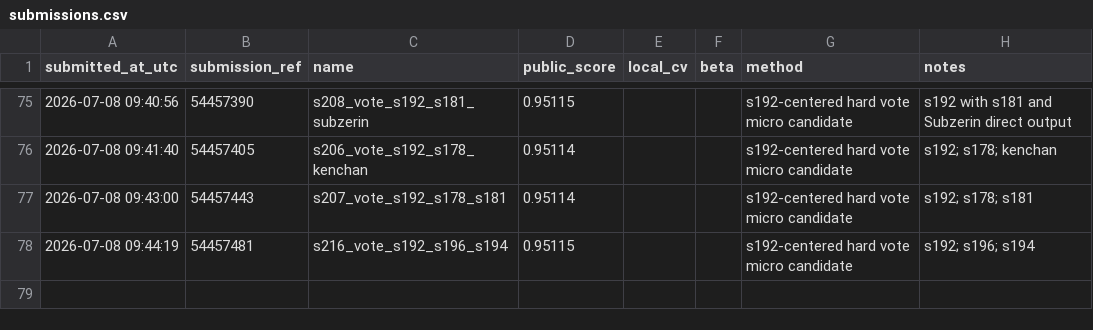
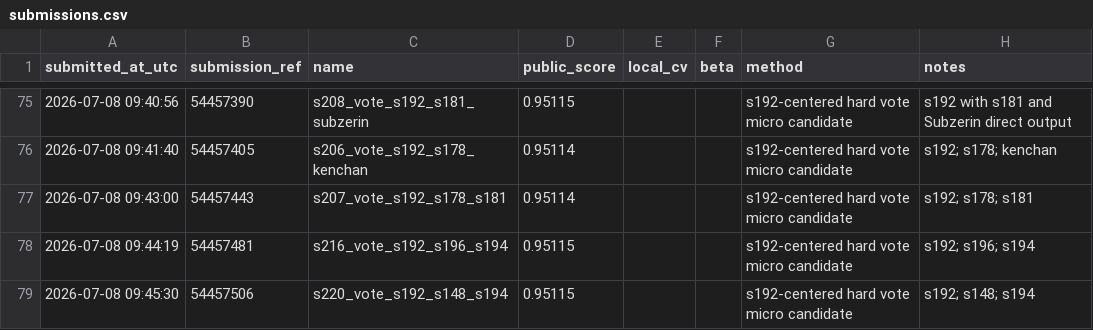
Before and after one commit to Beiciccc/predicting-student-health-risk, a CSV file: reports/submissions.csv, drawn as a sheet; only a part is shown, gaps mark what is left out.

Commit message:
Record submission s220

```diff
--- a/reports/submissions.csv
+++ b/reports/submissions.csv
@@ -78 +78,2 @@ submitted_at_utc,submission_ref,name,public_score,local_cv,beta,method,notes
 2026-07-08 09:44:19,54457481,s216_vote_s192_s196_s194,0.95115,,,s192-centered hard vote micro candidate,s192; s196; s194
+2026-07-08 09:45:30,54457506,s220_vote_s192_s148_s194,0.95115,,,s192-centered hard vote micro candidate,s192; s148; s194
```
Also changed, not shown: 2 other files.
